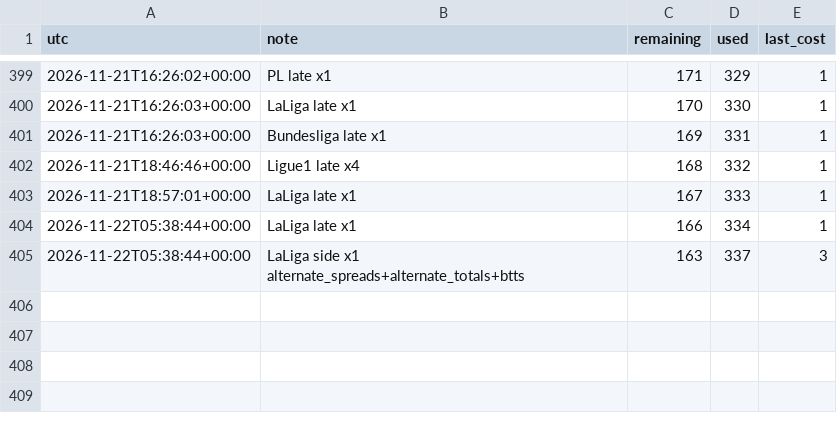
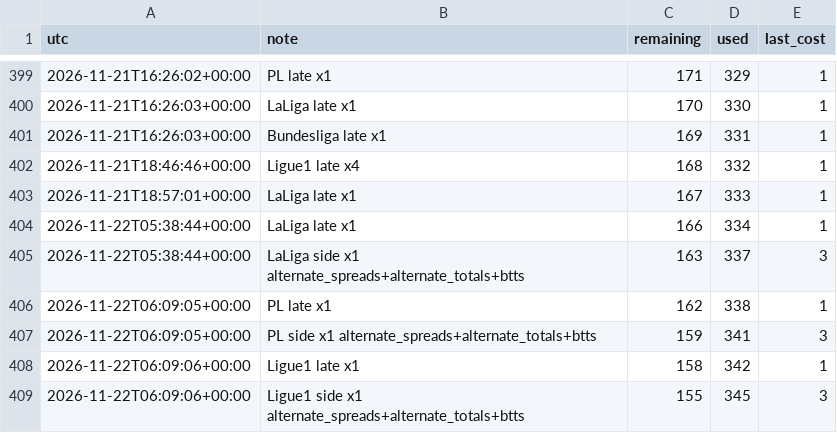
Before and after one commit to alcadiomontes03/match-engine-odds, a CSV file: data/odds/quota.csv, drawn as a sheet; only a part is shown, gaps mark what is left out; the diff names each change by its address in the sheet, - before the commit and + after, or states it on an @@ line.

```diff
--- a/data/odds/quota.csv
+++ b/data/odds/quota.csv
+row 406: 2026-11-22T06:09:05+00:00 | PL late x1 | 162 | 338 | 1
+row 407: 2026-11-22T06:09:05+00:00 | PL side x1 alternate_spreads+alternate_totals+btts | 159 | 341 | 3
+row 408: 2026-11-22T06:09:06+00:00 | Ligue1 late x1 | 158 | 342 | 1
+row 409: 2026-11-22T06:09:06+00:00 | Ligue1 side x1 alternate_spreads+alternate_totals+btts | 155 | 345 | 3
```
Also changed, not shown: data/odds/sharp.csv, data/picks/s1.csv, 8 other files.
